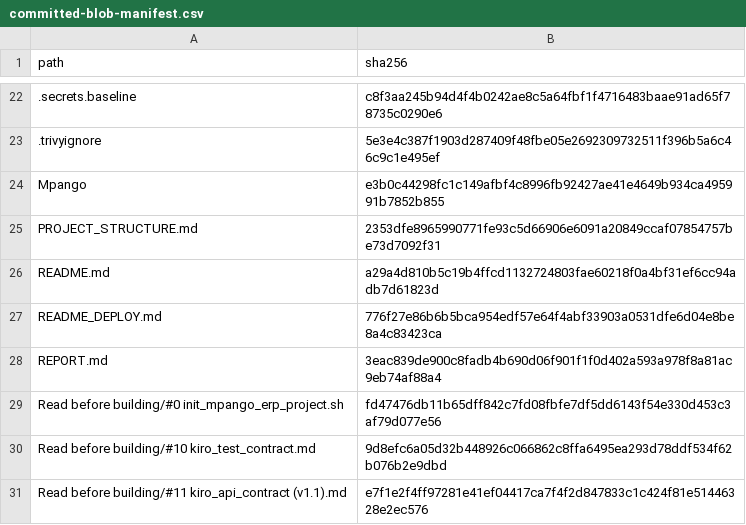
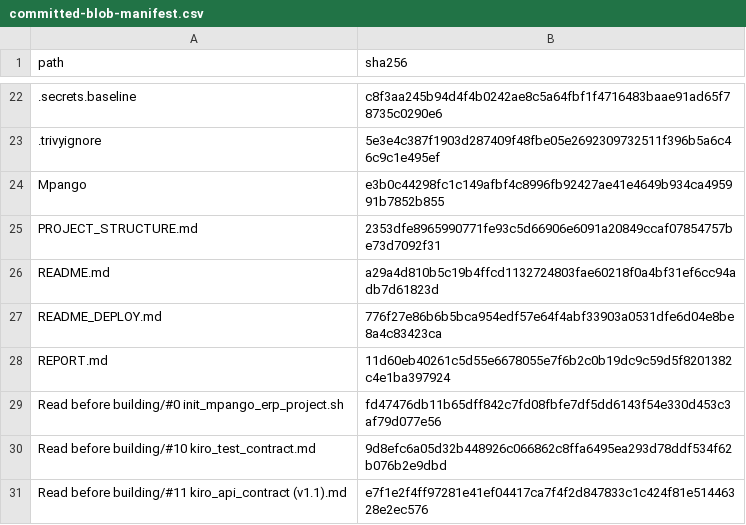
Before and after one commit to lvoemingjie-hash/Mpango-ERP, a CSV file: committed-blob-manifest.csv, drawn as a sheet; only a part is shown, gaps mark what is left out.

Commit message:
reports(D1-E1): DC-12R1-MVP-L1-J1-H2-C-I2-E2-B1-R5-R4-R1-V2-D1-E1 publication metadata correction (V0_PUBLICATION_PATH_ACCOUNTING_CORRECTION, CLAIM_CEILING PUBLICATION_METADATA_ONLY) — linear fast-forward on the D1 report branch, no amend/rebase/force; corrects the Git file-scope accounting of the D1 publication to exactly 9 new files with the evidence/ directory contributing exactly 6 (reconciliation.json, reconciliation.csv, authority-evidence.json, env-names-only.json, ledger-shapes.jsonl, raw-evidence-manifest.sha256); the backend log extract remains a task-private evidence import accounted by the published raw-evidence manifest, not a committed file; root cause (EXECUTOR_ENVIRONMENT_DEFECT), evidence content, findings F-001..F-003 and ORIGINAL_RUN_VERDICT=TEST_RED_REAL_COMMAND_NONZERO with PLAYWRIGHT_INVOCATION_COUNT=1 / RERUN_COUNT=0 / MERGE_READY=NO / DEPLOYMENT_READY=NO are unchanged; delta vs 0cb2e375 exactly 2 modified paths (REPORT.md + rebuilt self-excluding committed-blob-manifest.csv); manifest recomputed over the final tree; diff-check clean; strict UTF-8 / no BOM / no NUL / no CR / LF-only; no product, browser, PG, Redis, or diagnostic command executed.

```diff
--- a/committed-blob-manifest.csv
+++ b/committed-blob-manifest.csv
@@ -27,3 +27,3 @@ README.md,a29a4d810b5c19b4ffcd1132724803fae60218f0a4bf31ef6cc94adb7d61823d
 README_DEPLOY.md,776f27e86b6b5bca954edf57e64f4abf33903a0531dfe6d04e8be8a4c83423ca
-REPORT.md,3eac839de900c8fadb4b690d06f901f1f0d402a593a978f8a81ac9eb74af88a4
+REPORT.md,11d60eb40261c5d55e6678055e7f6b2c0b19dc9c59d5f8201382c4e1ba397924
 Read before building/#0 init_mpango_erp_project.sh,fd47476db11b65dff842c7fd08fbfe7df5dd6143f54e330d453c3af79d077e56
```
Also changed, not shown: 1 other file.
